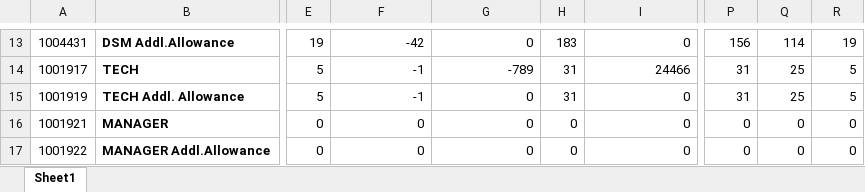
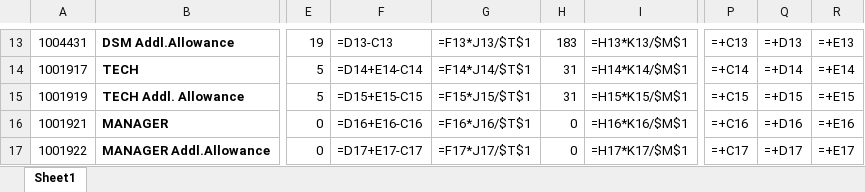
Before and after one commit to sahil82764/hrManagementSystem, an Excel workbook: Bills/2023/8/ANGAD ENTERPRISES - DWARKA SEC-2 DTC DPT.xlsx, sheet Sheet1, drawn as a sheet; only a part is shown, gaps mark what is left out; values as stored, in another font and other column widths than the file's, no borders; formulas without a stored value are shown as written; the diff covers the shown part only; the diff names each change by its address in the sheet, - before the commit and + after, or states it on an @@ line.

```diff
--- a/Bills/2023/8/ANGAD ENTERPRISES - DWARKA SEC-2 DTC DPT.xlsx (sheet Sheet1)
+++ b/Bills/2023/8/ANGAD ENTERPRISES - DWARKA SEC-2 DTC DPT.xlsx (sheet Sheet1)
-F13: -42
+F13: =D13-C13
-G13: 0
+G13: =F13*J13/$T$1
-I13: 0
+I13: =H13*K13/$M$1
-P13: 156
+P13: =+C13
-Q13: 114
+Q13: =+D13
-R13: 19
+R13: =+E13
-F14: -1
+F14: =D14+E14-C14
-G14: -789
+G14: =F14*J14/$T$1
-I14: 24466
+I14: =H14*K14/$M$1
-P14: 31
+P14: =+C14
-Q14: 25
+Q14: =+D14
-R14: 5
+R14: =+E14
-F15: -1
+F15: =D15+E15-C15
-G15: 0
+G15: =F15*J15/$T$1
-I15: 0
+I15: =H15*K15/$M$1
-P15: 31
+P15: =+C15
-Q15: 25
+Q15: =+D15
-R15: 5
+R15: =+E15
-F16: 0
+F16: =D16+E16-C16
-G16: 0
+G16: =F16*J16/$T$1
-I16: 0
+I16: =H16*K16/$M$1
-P16: 0
+P16: =+C16
-Q16: 0
+Q16: =+D16
-R16: 0
+R16: =+E16
-F17: 0
+F17: =D17+E17-C17
-G17: 0
+G17: =F17*J17/$T$1
-I17: 0
+I17: =H17*K17/$M$1
-P17: 0
+P17: =+C17
-Q17: 0
+Q17: =+D17
-R17: 0
+R17: =+E17
```
Also changed, not shown: 190 edited cells elsewhere in this sheet, Bills/2023/8/ANGAD ENTERPRISES - DWARKA SEC-2 HYBRID.xlsx, Mandays/Active/2023/8/ANGAD ENTERPRISES - DWARKA SEC-2 DTC DPT.xlsx, 7 other files.
